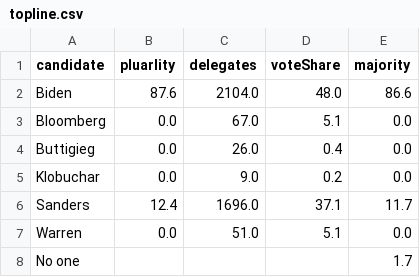
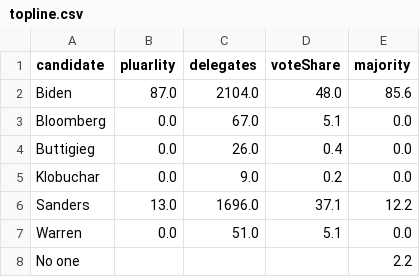
Before and after one commit to ben2vec/jhkforecasts, a CSV file: democratic_primary/topline.csv, drawn as a sheet.

```diff
--- a/democratic_primary/topline.csv
+++ b/democratic_primary/topline.csv
@@ -1,3 +1,3 @@
 candidate,pluarlity,delegates,voteShare,majority
-Biden,87.6,2104.0,48.0,86.6
+Biden,87.0,2104.0,48.0,85.6
 Bloomberg,0.0,67.0,5.1,0.0
@@ -5,4 +5,4 @@ Buttigieg,0.0,26.0,0.4,0.0
 Klobuchar,0.0,9.0,0.2,0.0
-Sanders,12.4,1696.0,37.1,11.7
+Sanders,13.0,1696.0,37.1,12.2
 Warren,0.0,51.0,5.1,0.0
-No one,,,,1.7
+No one,,,,2.2
```
Also changed, not shown: democratic_primary/histogram.csv, democratic_primary/manip.csv, 5 other files.
